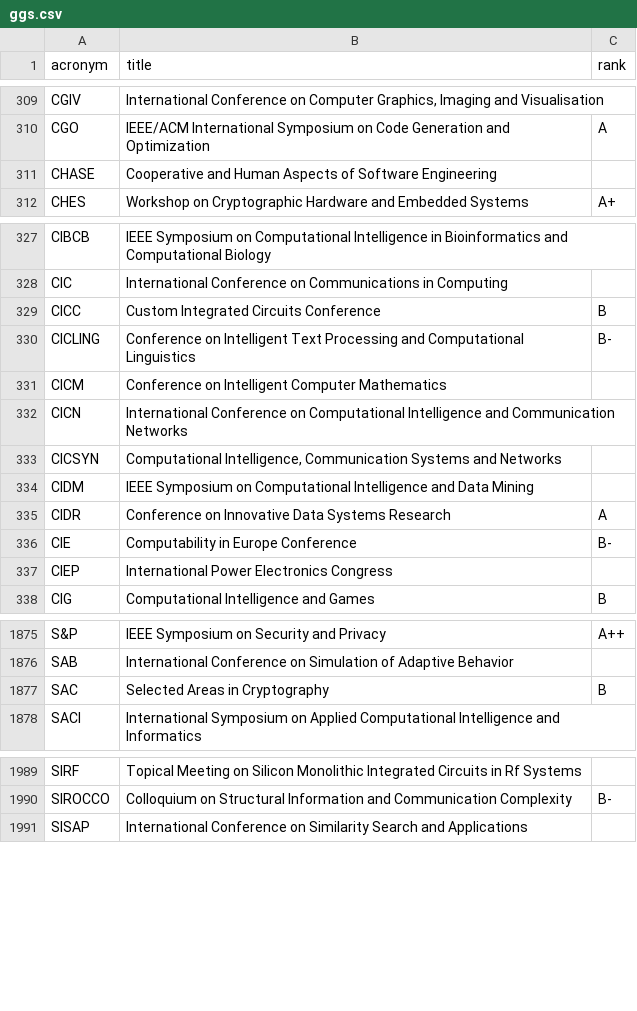
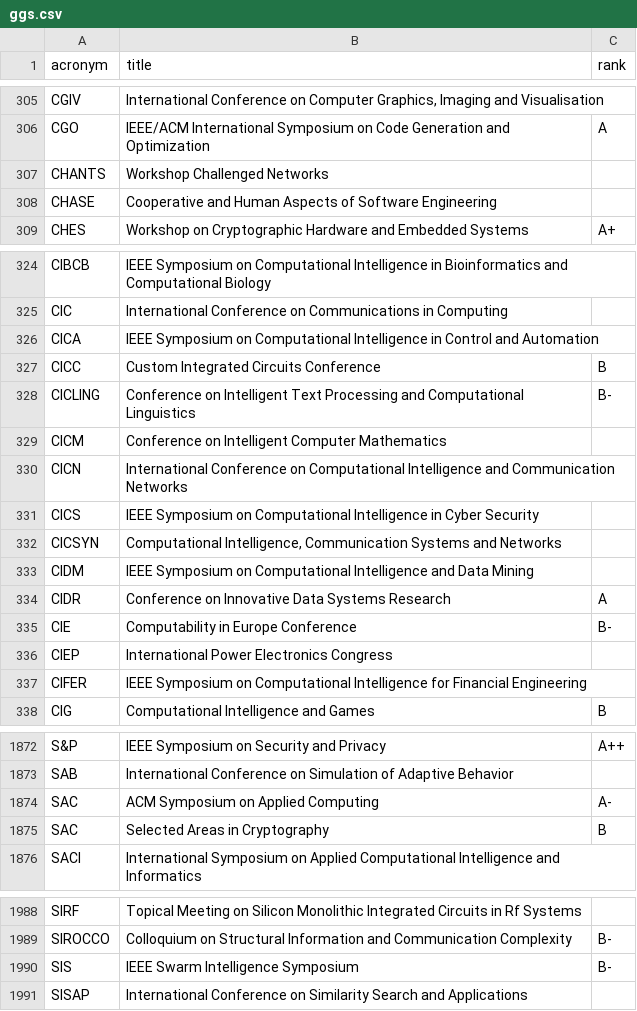
Before and after one commit to lucjaulmes/cfp-timeline, a CSV file: ggs.csv, drawn as a sheet; only a part is shown, gaps mark what is left out; the diff covers the shown part only.

```diff
--- a/ggs.csv
+++ b/ggs.csv
@@ -310,2 +306,3 @@ CGIV;International Conference on Computer Graphics, Imaging and Visualisation;
 CGO;IEEE/ACM International Symposium on Code Generation and Optimization;A
+CHANTS;Workshop Challenged Networks;
 CHASE;Cooperative and Human Aspects of Software Engineering;
@@ -328,2 +325,3 @@ CIBCB;IEEE Symposium on Computational Intelligence in Bioinformatics and Computa
 CIC;International Conference on Communications in Computing;
+CICA;IEEE Symposium on Computational Intelligence in Control and Automation;
 CICC;Custom Integrated Circuits Conference;B
@@ -332,2 +330,3 @@ CICM;Conference on Intelligent Computer Mathematics;
 CICN;International Conference on Computational Intelligence and Communication Networks;
+CICS;IEEE Symposium on Computational Intelligence in Cyber Security;
 CICSYN;Computational Intelligence, Communication Systems and Networks;
@@ -337,2 +336,3 @@ CIE;Computability in Europe Conference;B-
 CIEP;International Power Electronics Congress;
+CIFER;IEEE Symposium on Computational Intelligence for Financial Engineering;
 CIG;Computational Intelligence and Games;B
@@ -1876,2 +1873,3 @@ S&P;IEEE Symposium on Security and Privacy;A++
 SAB;International Conference on Simulation of Adaptive Behavior;
+SAC;ACM Symposium on Applied Computing;A-
 SAC;Selected Areas in Cryptography;B
@@ -1990,2 +1989,3 @@ SIRF;Topical Meeting on Silicon Monolithic Integrated Circuits in Rf Systems;
 SIROCCO;Colloquium on Structural Information and Communication Complexity;B-
+SIS;IEEE Swarm Intelligence Symposium;B-
 SISAP;International Conference on Similarity Search and Applications;
```
Also changed, not shown: 11 added rows and 17 removed rows elsewhere in this file, core.csv, 4 other files.
